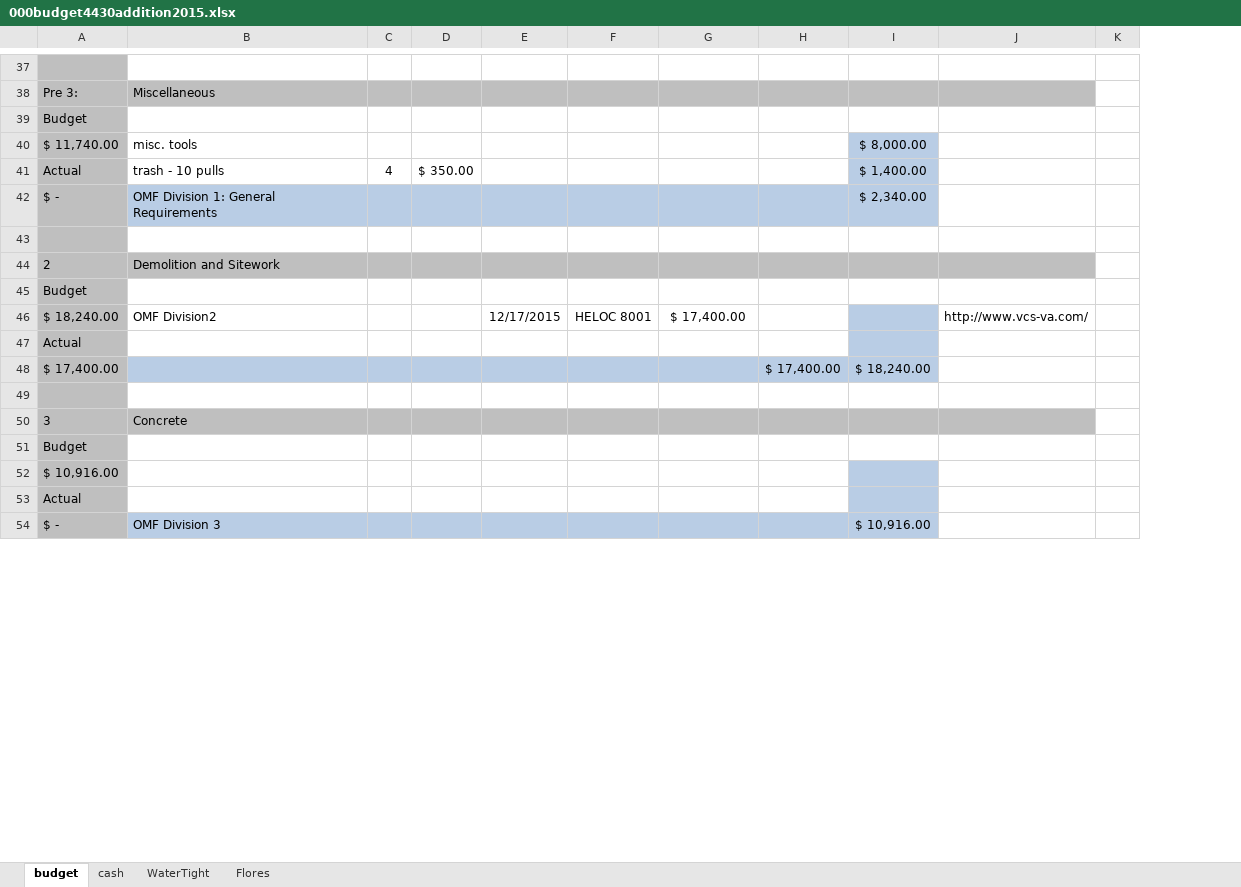
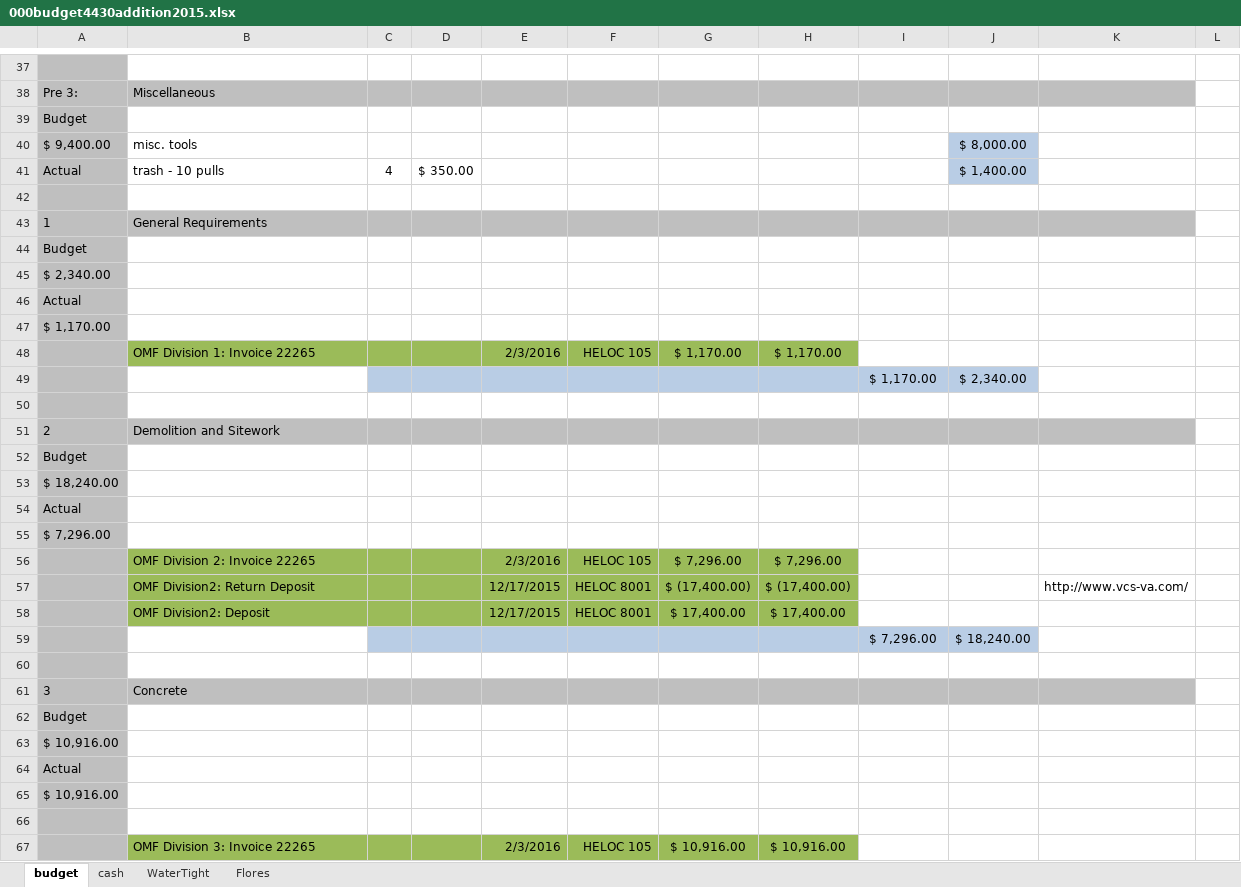
Before and after one commit to digideskio/brandon-gallas.github.io, an Excel workbook: 000house/20140216 Porch and Master Bath/000budget4430addition2015.xlsx, sheet budget, drawn as a sheet; only a part is shown, gaps mark what is left out; values as stored, in another font and other column widths than the file's, no borders; removed rows and columns are numbered as before the commit, all else as after; the diff covers the shown part only; the diff names each change by its address in the sheet, - before the commit and + after, or states it on an @@ line.

```diff
--- a/000house/20140216 Porch and Master Bath/000budget4430addition2015.xlsx (sheet budget)
+++ b/000house/20140216 Porch and Master Bath/000budget4430addition2015.xlsx (sheet budget)
+column H, empty
-A40: $ 11,740.00
+A40: $ 9,400.00
-row 42: $ - | OMF Division 1: General Requirements |  |  |  |  |  |  | $ 2,340.00
+row 42: (empty)
-B42:G42 fill: #B9CDE5
+B42:G42 fill: none
-I42:J42 fill: #B9CDE5
+I42:J42 fill: none
+row 43: 1 | General Requirements
+row 44: Budget
+row 45: $ 2,340.00
+row 46: Actual
+row 47: $ 1,170.00
+row 48:  | OMF Division 1: Invoice 22265 |  |  | 2/3/2016 | HELOC 105 | $ 1,170.00 | $ 1,170.00
+row 49:  |  |  |  |  |  |  |  | $ 1,170.00 | $ 2,340.00
-row 46: $ 18,240.00 | OMF Division2 |  |  | 12/17/2015 | HELOC 8001 | $ 17,400.00 |  |  | http://www.vcs-va.com/
+row 53: $ 18,240.00
-J54 fill: #B9CDE5
+J54 fill: none
-row 48: $ 17,400.00 |  |  |  |  |  |  | $ 17,400.00 | $ 18,240.00
+row 55: $ 7,296.00
+row 56:  | OMF Division 2: Invoice 22265 |  |  | 2/3/2016 | HELOC 105 | $ 7,296.00 | $ 7,296.00
+row 57:  | OMF Division2: Return Deposit |  |  | 12/17/2015 | HELOC 8001 | $ (17,400.00) | $ (17,400.00) |  |  | http://www.vcs-va.com/
+row 58:  | OMF Division2: Deposit |  |  | 12/17/2015 | HELOC 8001 | $ 17,400.00 | $ 17,400.00
+row 59:  |  |  |  |  |  |  |  | $ 7,296.00 | $ 18,240.00
-J63:J64 fill: #B9CDE5
+J63:J64 fill: none
+row 65: $ 10,916.00
-row 66: $ - | OMF Division 3 |  |  |  |  |  |  | $ 10,916.00
+row 66: (empty)
-B66:G66 fill: #B9CDE5
+B66:G66 fill: none
-I66:J66 fill: #B9CDE5
+I66:J66 fill: none
+row 67:  | OMF Division 3: Invoice 22265 |  |  | 2/3/2016 | HELOC 105 | $ 10,916.00 | $ 10,916.00
```
Also changed, not shown: 18 added rows, 3 removed rows, 12 edited cells and cell formats elsewhere in this sheet, formulas that keep their value, 1 other file.
